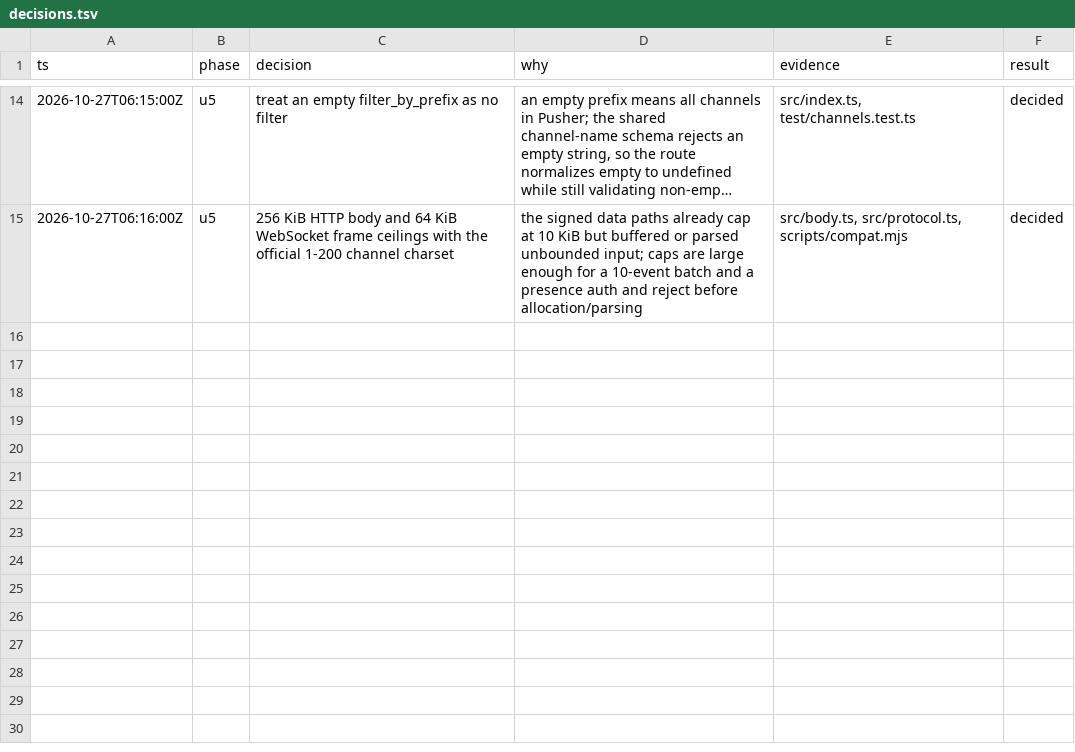
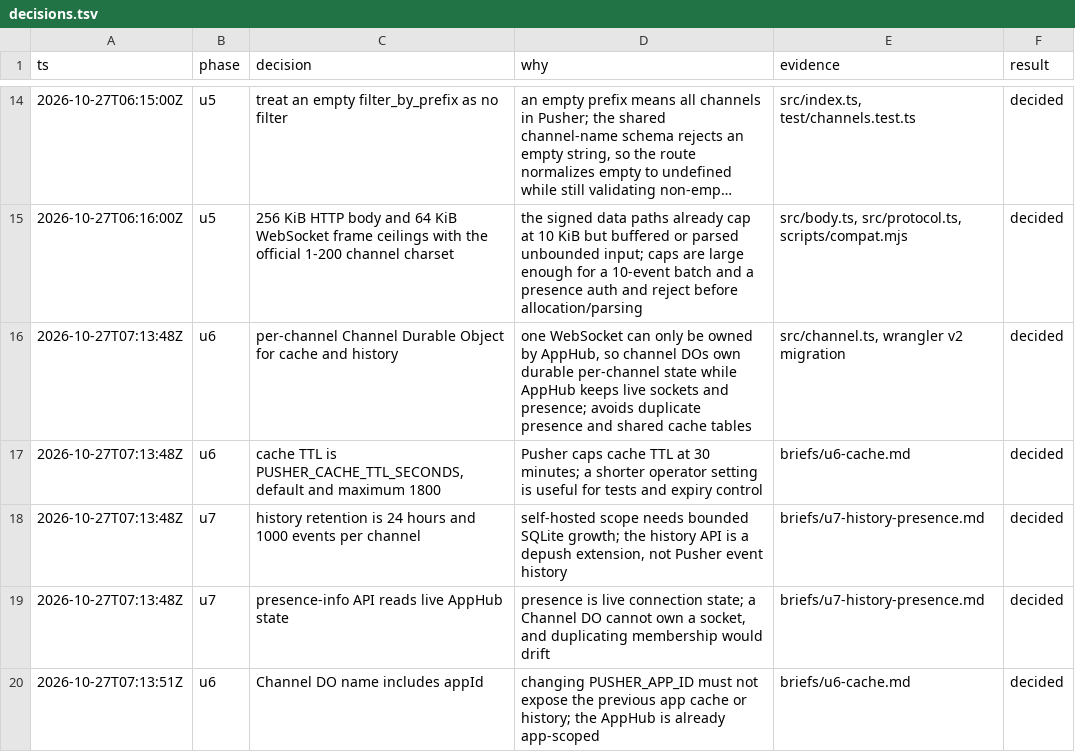
Before and after one commit to falentio/depush, a TSV file: orchestrate/pusher/decisions.tsv, drawn as a sheet; only a part is shown, gaps mark what is left out; long unchanged cells end in …; the diff names each change by its address in the sheet, - before the commit and + after, or states it on an @@ line.

Commit message:
chore(pusher): plan cache and history units
Add u6-cache and u7-history-presence briefs, per-channel Channel DO standing orders, and decisions.

```diff
--- a/orchestrate/pusher/decisions.tsv
+++ b/orchestrate/pusher/decisions.tsv
+row 16: 2026-10-27T07:13:48Z | u6 | per-channel Channel Durable Object for cache and history | one WebSocket can only be owned by AppHub, so channel DOs own durable per-channel state while AppHub keeps live sockets and presence; avoids duplicate presence and shared cache tables | src/channel.ts, wrangler v2 migration | decided
+row 17: 2026-10-27T07:13:48Z | u6 | cache TTL is PUSHER_CACHE_TTL_SECONDS, default and maximum 1800 | Pusher caps cache TTL at 30 minutes; a shorter operator setting is useful for tests and expiry control | briefs/u6-cache.md | decided
+row 18: 2026-10-27T07:13:48Z | u7 | history retention is 24 hours and 1000 events per channel | self-hosted scope needs bounded SQLite growth; the history API is a depush extension, not Pusher event history | briefs/u7-history-presence.md | decided
+row 19: 2026-10-27T07:13:48Z | u7 | presence-info API reads live AppHub state | presence is live connection state; a Channel DO cannot own a socket, and duplicating membership would drift | briefs/u7-history-presence.md | decided
+row 20: 2026-10-27T07:13:51Z | u6 | Channel DO name includes appId | changing PUSHER_APP_ID must not expose the previous app cache or history; the AppHub is already app-scoped | briefs/u6-cache.md | decided
```
Also changed, not shown: orchestrate/pusher/units.tsv, 5 other files.
